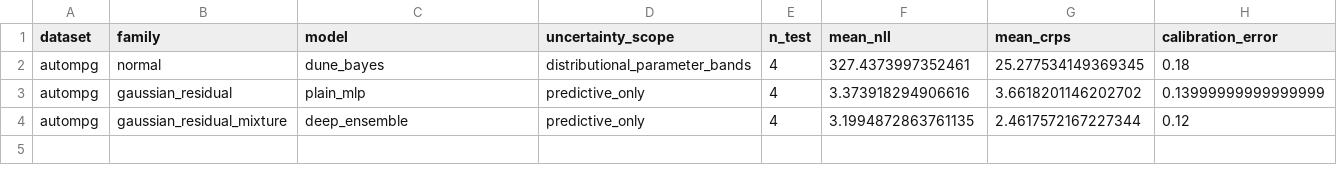
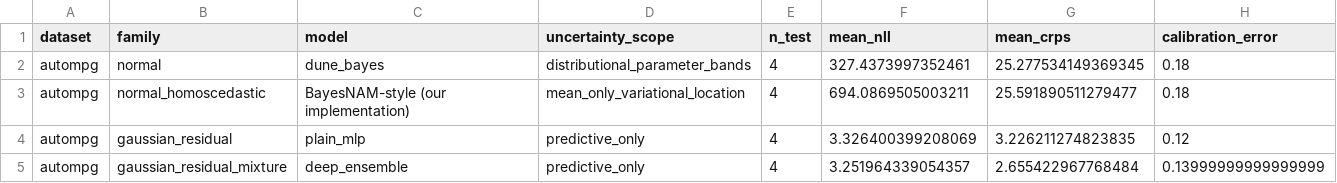
Before and after one commit to RMKruse/dune-bayes, a CSV file: experiments/uci_benchmark/results/smoke/metrics/comparison.csv, drawn as a sheet.

Commit message:
Add BayesNAM-style benchmark baseline

```diff
--- a/experiments/uci_benchmark/results/smoke/metrics/comparison.csv
+++ b/experiments/uci_benchmark/results/smoke/metrics/comparison.csv
@@ -2,3 +2,4 @@ dataset,family,model,uncertainty_scope,n_test,mean_nll,mean_crps,calibration_err
 autompg,normal,dune_bayes,distributional_parameter_bands,4,327.4373997352461,25.277534149369345,0.18
-autompg,gaussian_residual,plain_mlp,predictive_only,4,3.373918294906616,3.6618201146202702,0.13999999999999999
-autompg,gaussian_residual_mixture,deep_ensemble,predictive_only,4,3.1994872863761135,2.4617572167227344,0.12
+autompg,normal_homoscedastic,BayesNAM-style (our implementation),mean_only_variational_location,4,694.0869505003211,25.591890511279477,0.18
+autompg,gaussian_residual,plain_mlp,predictive_only,4,3.326400399208069,3.226211274823835,0.12
+autompg,gaussian_residual_mixture,deep_ensemble,predictive_only,4,3.251964339054357,2.655422967768484,0.13999999999999999
```
Also changed, not shown: experiments/uci_benchmark/results/smoke/metrics/autompg/plain_mlp/calibration.csv, 19 other files.
